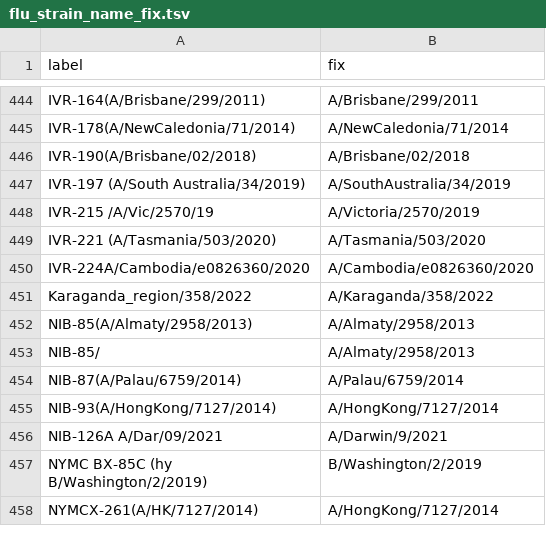
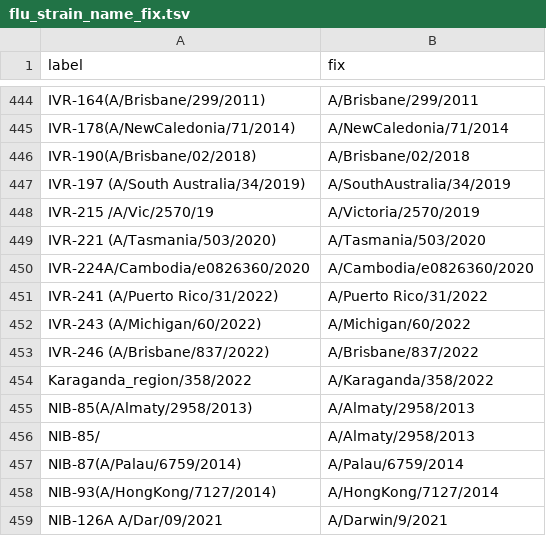
Before and after one commit to nextstrain/fauna, a TSV file: source-data/flu_strain_name_fix.tsv, drawn as a sheet; only a part is shown, gaps mark what is left out; the shorter side is filled out with more unchanged rows; the diff names each change by its address in the sheet, - before the commit and + after, or states it on an @@ line.

```diff
--- a/source-data/flu_strain_name_fix.tsv
+++ b/source-data/flu_strain_name_fix.tsv
+row 451: IVR-241 (A/Puerto Rico/31/2022) | A/Puerto Rico/31/2022
+row 452: IVR-243 (A/Michigan/60/2022) | A/Michigan/60/2022
+row 453: IVR-246 (A/Brisbane/837/2022) | A/Brisbane/837/2022
```
Also changed, not shown: source-data/geo_synonyms.tsv.
